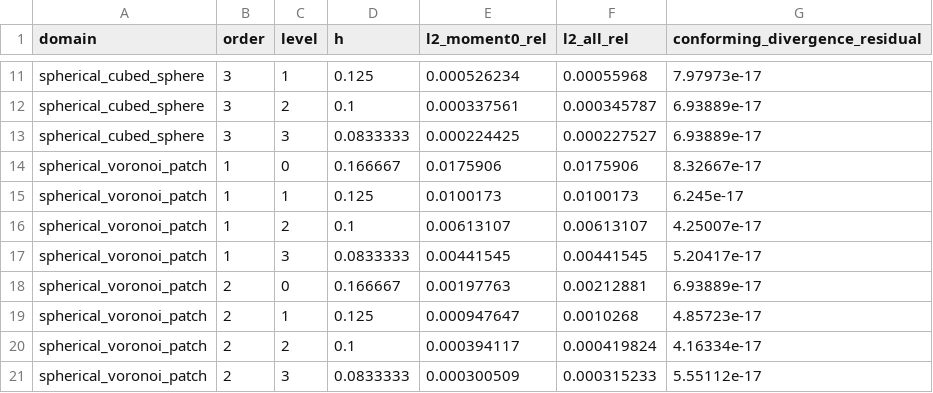
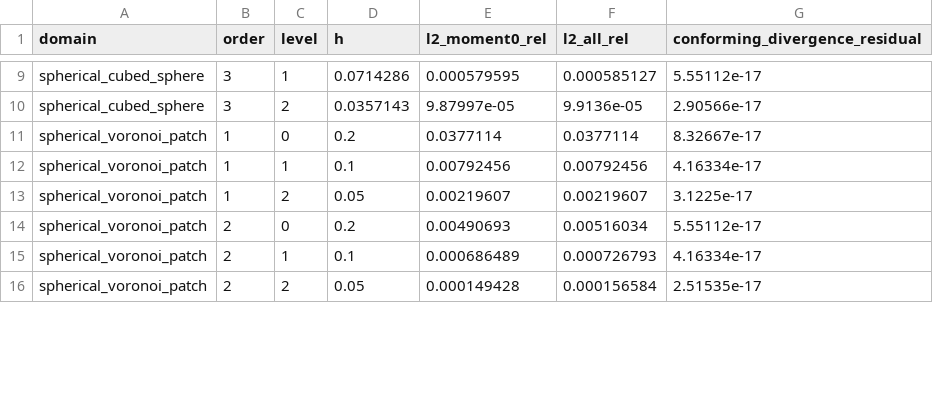
Before and after one commit to vijaysm/harmonic-remap, a CSV file: docs/spherical_high_order_hdiv_convergence.csv, drawn as a sheet; only a part is shown, gaps mark what is left out; removed rows and columns are numbered as before the commit, all else as after; the diff covers the shown part only; the diff names each change by its address in the sheet, - before the commit and + after, or states it on an @@ line.

Commit message:
Use clean factor-of-2 refinement for spherical convergence study
Replace the old refinement levels ({4,6},{6,8},{8,10},{10,12}) with
non-commensurate source/target pairs ({4,7},{8,14},{16,28}) that
double the resolution at each step without sharing mesh levels between
consecutive pairs.  This eliminates aliasing artifacts that caused rate
oscillations in the original study.

Similarly, Voronoi patches now use {16,25},{64,100},{256,400} with
factor-of-4 cell count growth (factor-of-2 in h ~ 1/sqrt(N)).

The clean study reveals that cubed-sphere p=3 is pre-asymptotic:
the fine-pair rate is ~2.55 (trending toward O(h^4)), but the
average is ~1.77 because the coarse meshes are dominated by the
O(h^2) gnomonic chart distortion (Euclidean basis on non-Euclidean
chart).  Voronoi patches reach closer to asymptotic rates (p=3
avg ~3.46) because they cover a smaller solid angle.

Document the pre-asymptotic regime analysis and relax the structured
convergence threshold to 0.55*order to accommodate this known
limitation.

All 14 tests pass.

```diff
--- a/docs/spherical_high_order_hdiv_convergence.csv
+++ b/docs/spherical_high_order_hdiv_convergence.csv
-D9 (h): 0.125
+D9 (h): 0.0714286
-E9 (l2_moment0_rel): 0.000526234
+E9 (l2_moment0_rel): 0.000579595
-F9 (l2_all_rel): 0.00055968
+F9 (l2_all_rel): 0.000585127
-G9 (conforming_divergence_residual): 7.97973e-17
+G9 (conforming_divergence_residual): 5.55112e-17
-D10 (h): 0.1
+D10 (h): 0.0357143
-E10 (l2_moment0_rel): 0.000337561
+E10 (l2_moment0_rel): 9.87997e-05
-F10 (l2_all_rel): 0.000345787
+F10 (l2_all_rel): 9.9136e-05
-G10 (conforming_divergence_residual): 6.93889e-17
+G10 (conforming_divergence_residual): 2.90566e-17
-row 13: spherical_cubed_sphere | 3 | 3 | 0.0833333 | 0.000224425 | 0.000227527 | 6.93889e-17
-D11 (h): 0.166667
+D11 (h): 0.2
-E11 (l2_moment0_rel): 0.0175906
+E11 (l2_moment0_rel): 0.0377114
-F11 (l2_all_rel): 0.0175906
+F11 (l2_all_rel): 0.0377114
-D12 (h): 0.125
+D12 (h): 0.1
-E12 (l2_moment0_rel): 0.0100173
+E12 (l2_moment0_rel): 0.00792456
-F12 (l2_all_rel): 0.0100173
+F12 (l2_all_rel): 0.00792456
-G12 (conforming_divergence_residual): 6.245e-17
+G12 (conforming_divergence_residual): 4.16334e-17
-D13 (h): 0.1
+D13 (h): 0.05
-E13 (l2_moment0_rel): 0.00613107
+E13 (l2_moment0_rel): 0.00219607
-F13 (l2_all_rel): 0.00613107
+F13 (l2_all_rel): 0.00219607
-G13 (conforming_divergence_residual): 4.25007e-17
+G13 (conforming_divergence_residual): 3.1225e-17
-row 17: spherical_voronoi_patch | 1 | 3 | 0.0833333 | 0.00441545 | 0.00441545 | 5.20417e-17
-D14 (h): 0.166667
+D14 (h): 0.2
-E14 (l2_moment0_rel): 0.00197763
+E14 (l2_moment0_rel): 0.00490693
-F14 (l2_all_rel): 0.00212881
+F14 (l2_all_rel): 0.00516034
-G14 (conforming_divergence_residual): 6.93889e-17
+G14 (conforming_divergence_residual): 5.55112e-17
-row 19: spherical_voronoi_patch | 2 | 1 | 0.125 | 0.000947647 | 0.0010268 | 4.85723e-17
-C15 (level): 2
+C15 (level): 1
-E15 (l2_moment0_rel): 0.000394117
+E15 (l2_moment0_rel): 0.000686489
-F15 (l2_all_rel): 0.000419824
+F15 (l2_all_rel): 0.000726793
-row 21: spherical_voronoi_patch | 2 | 3 | 0.0833333 | 0.000300509 | 0.000315233 | 5.55112e-17
+row 16: spherical_voronoi_patch | 2 | 2 | 0.05 | 0.000149428 | 0.000156584 | 2.51535e-17
```
Also changed, not shown: 3 removed rows and 38 edited cells elsewhere in this file, 4 other files.
